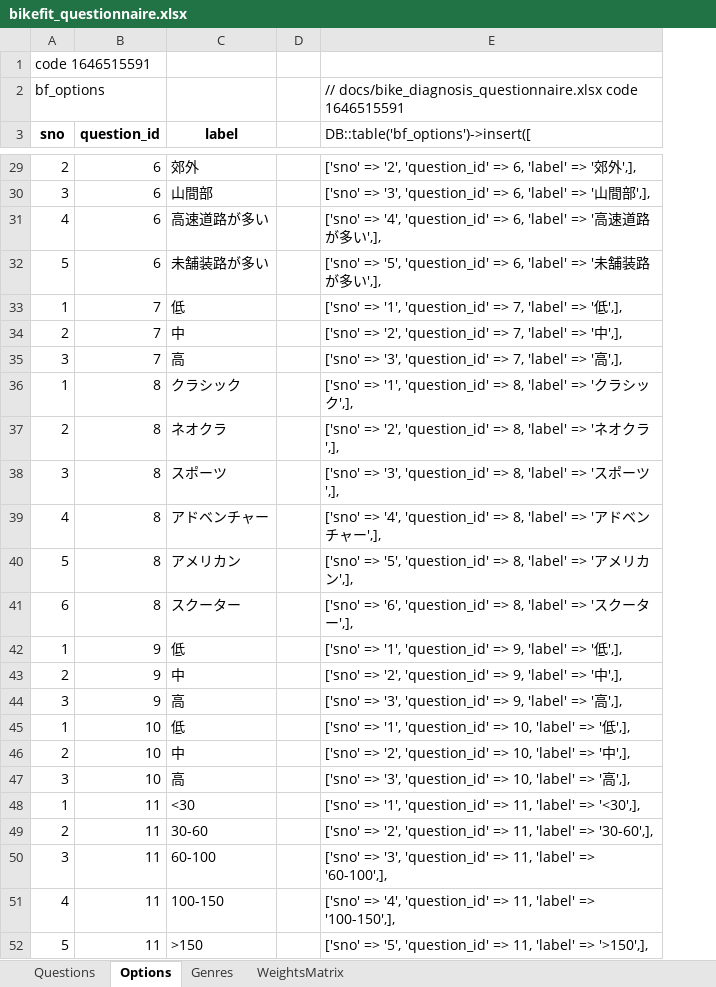
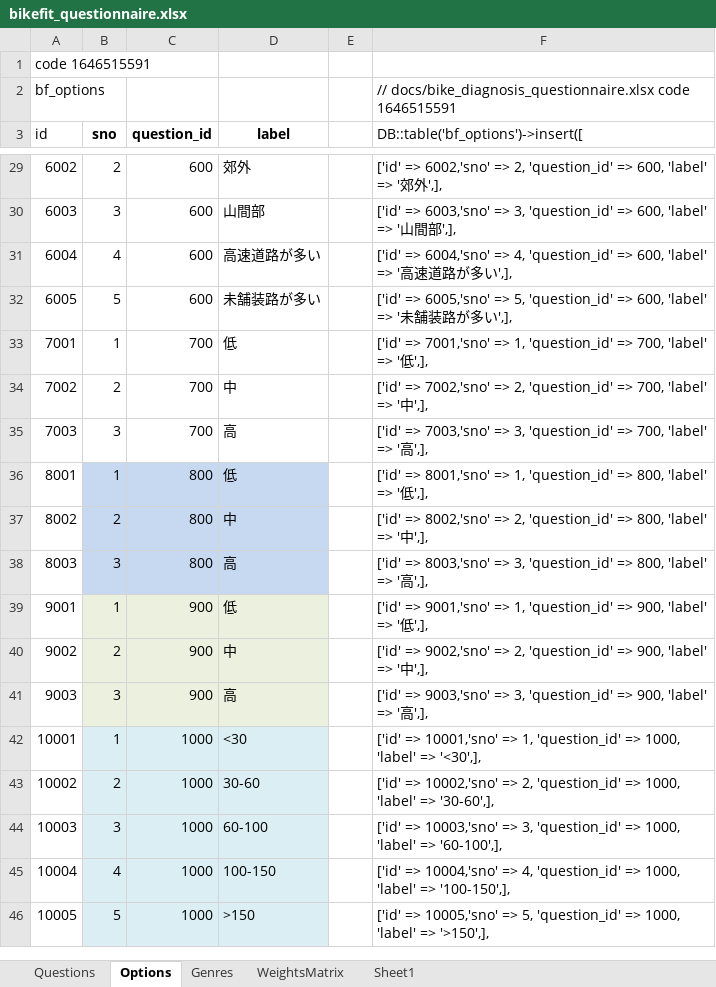
Before and after one commit to sugie/faceman2, an Excel workbook: docs/bikefit_questionnaire.xlsx, sheet Options, drawn as a sheet; only a part is shown, gaps mark what is left out; values as stored, in another font and other column widths than the file's, no borders; removed rows and columns are numbered as before the commit, all else as after; the diff covers the shown part only; the diff names each change by its address in the sheet, - before the commit and + after, or states it on an @@ line.

```diff
--- a/docs/bikefit_questionnaire.xlsx (sheet Options)
+++ b/docs/bikefit_questionnaire.xlsx (sheet Options)
+sheet tab: Sheet1
+column A (id), rows 1-2: code 1646515591 | bf_options; rows 29-46: 6002 | 6003 | 6004 | 6005 | 7001 | 7002 | 7003 | 8001 | 8002 | 8003 | 9001 | 9002 | 9003 | 10001 | 10002 | 10003 | 10004 | 10005
-B1 (sno): code 1646515591
+B1 (sno): (empty)
-B2 (sno): bf_options
+B2 (sno): (empty)
-C29:C32 (question_id): 6
+C29:C32 (question_id): 600
-F29: ['sno' => '2', 'question_id' => 6, 'label' =>…
+F29: ['id' => 6002,'sno' => 2, 'question_id' => 600, 'label' =>…
-F30: ['sno' => '3', 'question_id' => 6, 'label' =>…
+F30: ['id' => 6003,'sno' => 3, 'question_id' => 600, 'label' =>…
-F31: ['sno' => '4', 'question_id' => 6, 'label' =>…
+F31: ['id' => 6004,'sno' => 4, 'question_id' => 600, 'label' =>…
-F32: ['sno' => '5', 'question_id' => 6, 'label' =>…
+F32: ['id' => 6005,'sno' => 5, 'question_id' => 600, 'label' =>…
-C33:C35 (question_id): 7
+C33:C35 (question_id): 700
-F33: ['sno' => '1', 'question_id' => 7, 'label' =>…
+F33: ['id' => 7001,'sno' => 1, 'question_id' => 700, 'label' =>…
-F34: ['sno' => '2', 'question_id' => 7, 'label' =>…
+F34: ['id' => 7002,'sno' => 2, 'question_id' => 700, 'label' =>…
-F35: ['sno' => '3', 'question_id' => 7, 'label' =>…
+F35: ['id' => 7003,'sno' => 3, 'question_id' => 700, 'label' =>…
-row 36: 1 | 8 | クラシック |  | ['sno' => '1', 'question_id' => 8, 'label' => 'クラシック',],
-row 37: 2 | 8 | ネオクラ |  | ['sno' => '2', 'question_id' => 8, 'label' => 'ネオクラ',],
-row 38: 3 | 8 | スポーツ |  | ['sno' => '3', 'question_id' => 8, 'label' => 'スポーツ',],
-row 39: 4 | 8 | アドベンチャー |  | ['sno' => '4', 'question_id' => 8, 'label' => 'アドベンチャー',],
-row 40: 5 | 8 | アメリカン |  | ['sno' => '5', 'question_id' => 8, 'label' => 'アメリカン',],
-row 41: 6 | 8 | スクーター |  | ['sno' => '6', 'question_id' => 8, 'label' => 'スクーター',],
-B36:D38 fill: none
+B36:D38 fill: #C6D9F1
-C36:C38 (question_id): 9
+C36:C38 (question_id): 800
-F36: ['sno' => '1', 'question_id' => 9, 'label' =>…
+F36: ['id' => 8001,'sno' => 1, 'question_id' => 800, 'label' =>…
-F37: ['sno' => '2', 'question_id' => 9, 'label' =>…
+F37: ['id' => 8002,'sno' => 2, 'question_id' => 800, 'label' =>…
-F38: ['sno' => '3', 'question_id' => 9, 'label' =>…
+F38: ['id' => 8003,'sno' => 3, 'question_id' => 800, 'label' =>…
-B39:D41 fill: none
+B39:D41 fill: #EBF1DE
-C39:C41 (question_id): 10
+C39:C41 (question_id): 900
-F39: ['sno' => '1', 'question_id' => 10, 'label' =>…
+F39: ['id' => 9001,'sno' => 1, 'question_id' => 900, 'label' =>…
-F40: ['sno' => '2', 'question_id' => 10, 'label' =>…
+F40: ['id' => 9002,'sno' => 2, 'question_id' => 900, 'label' =>…
-F41: ['sno' => '3', 'question_id' => 10, 'label' =>…
+F41: ['id' => 9003,'sno' => 3, 'question_id' => 900, 'label' =>…
-B42:D46 fill: none
+B42:D46 fill: #DBEEF4
-C42:C46 (question_id): 11
+C42:C46 (question_id): 1000
-F42: ['sno' => '1', 'question_id' => 11, 'label' =>…
+F42: ['id' => 10001,'sno' => 1, 'question_id' => 1000, 'label' =>…
-F43: ['sno' => '2', 'question_id' => 11, 'label' =>…
+F43: ['id' => 10002,'sno' => 2, 'question_id' => 1000, 'label' =>…
-F44: ['sno' => '3', 'question_id' => 11, 'label' =>…
+F44: ['id' => 10003,'sno' => 3, 'question_id' => 1000, 'label' =>…
-F45: ['sno' => '4', 'question_id' => 11, 'label' =>…
+F45: ['id' => 10004,'sno' => 4, 'question_id' => 1000, 'label' =>…
-F46: ['sno' => '5', 'question_id' => 11, 'label' =>…
+F46: ['id' => 10005,'sno' => 5, 'question_id' => 1000, 'label' =>…
```
Also changed, not shown: 58 edited cells and cell formats elsewhere in this sheet, sheet WeightsMatrix, sheet Genres, sheet Questions, formulas that keep their value, 39 other files.
